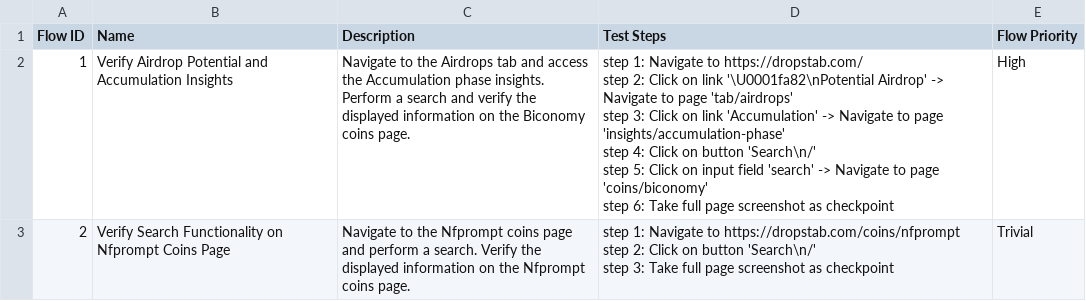
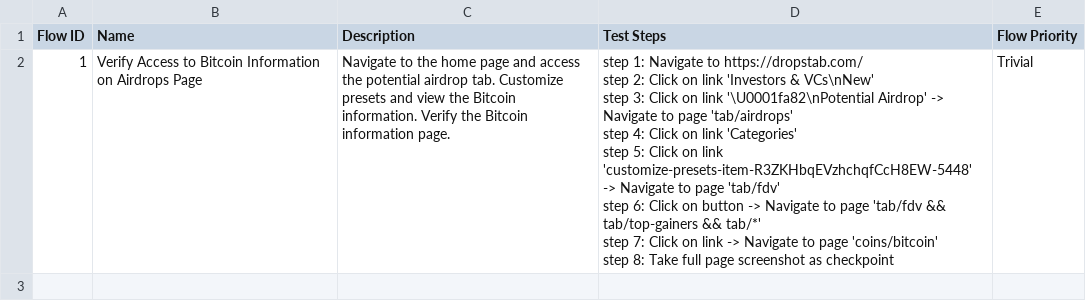
Before and after one commit to xuanan-gy/Shopify-gen-app, a CSV file: Test Steps/steps_overview.csv, drawn as a sheet.

```diff
--- a/Test Steps/steps_overview.csv
+++ b/Test Steps/steps_overview.csv
@@ -1,10 +1,9 @@
 Flow ID,Name,Description,Test Steps,Flow Priority
-1,Verify Airdrop Potential and Accumulation Insights,Navigate to the Airdrops tab and access the Accumulation phase insights. Perform a search and verify the displayed information on the Biconomy coins page.,"step 1: Navigate to https://dropstab.com/
-step 2: Click on link '\U0001fa82\nPotential Airdrop' -> Navigate to page 'tab/airdrops'
-step 3: Click on link 'Accumulation' -> Navigate to page 'insights/accumulation-phase'
-step 4: Click on button 'Search\n/'
-step 5: Click on input field 'search' -> Navigate to page 'coins/biconomy'
-step 6: Take full page screenshot as checkpoint",High
-2,Verify Search Functionality on Nfprompt Coins Page,Navigate to the Nfprompt coins page and perform a search. Verify the displayed information on the Nfprompt coins page.,"step 1: Navigate to https://dropstab.com/coins/nfprompt
-step 2: Click on button 'Search\n/'
-step 3: Take full page screenshot as checkpoint",Trivial
+1,Verify Access to Bitcoin Information on Airdrops Page,Navigate to the home page and access the potential airdrop tab. Customize presets and view the Bitcoin information. Verify the Bitcoin information page.,"step 1: Navigate to https://dropstab.com/
+step 2: Click on link 'Investors & VCs\nNew'
+step 3: Click on link '\U0001fa82\nPotential Airdrop' -> Navigate to page 'tab/airdrops'
+step 4: Click on link 'Categories'
+step 5: Click on link 'customize-presets-item-R3ZKHbqEVzhchqfCcH8EW-5448' -> Navigate to page 'tab/fdv'
+step 6: Click on button  -> Navigate to page 'tab/fdv && tab/top-gainers && tab/*'
+step 7: Click on link  -> Navigate to page 'coins/bitcoin'
+step 8: Take full page screenshot as checkpoint",Trivial
```
Also changed, not shown: 15 other files.
